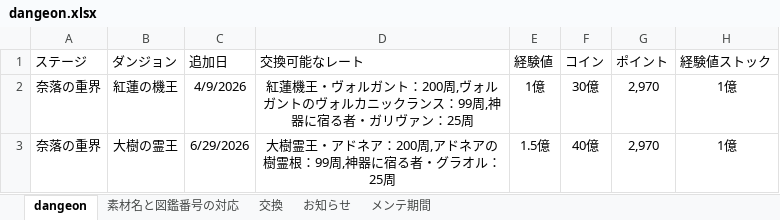
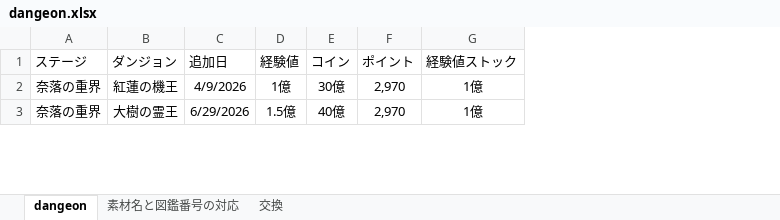
Before and after one commit to aodao-1213/pazudora-search, an Excel workbook: dangeon.xlsx, sheet dangeon, drawn as a sheet; only a part is shown; values as stored, in another font and other column widths than the file's, no borders; removed rows and columns are numbered as before the commit, all else as after; the diff covers the shown part only; the diff names each change by its address in the sheet, - before the commit and + after, or states it on an @@ line.

```diff
--- a/dangeon.xlsx (sheet dangeon)
+++ b/dangeon.xlsx (sheet dangeon)
-sheet tab: お知らせ
-sheet tab: メンテ期間
-column D (交換可能なレート), rows 2-3: 紅蓮機王・ヴォルガント：200周,ヴォルガントのヴォルカニックランス：99周,神器に宿る者・ガリヴァン：25周 | 大樹霊王・アドネア：200周,アドネアの樹霊根：99周,神器に宿る者・グラオル：25周
```
Also changed, not shown: 1 added row and 6 edited cells elsewhere in this sheet, sheet 交換, sheet 素材名と図鑑番号の対応.
